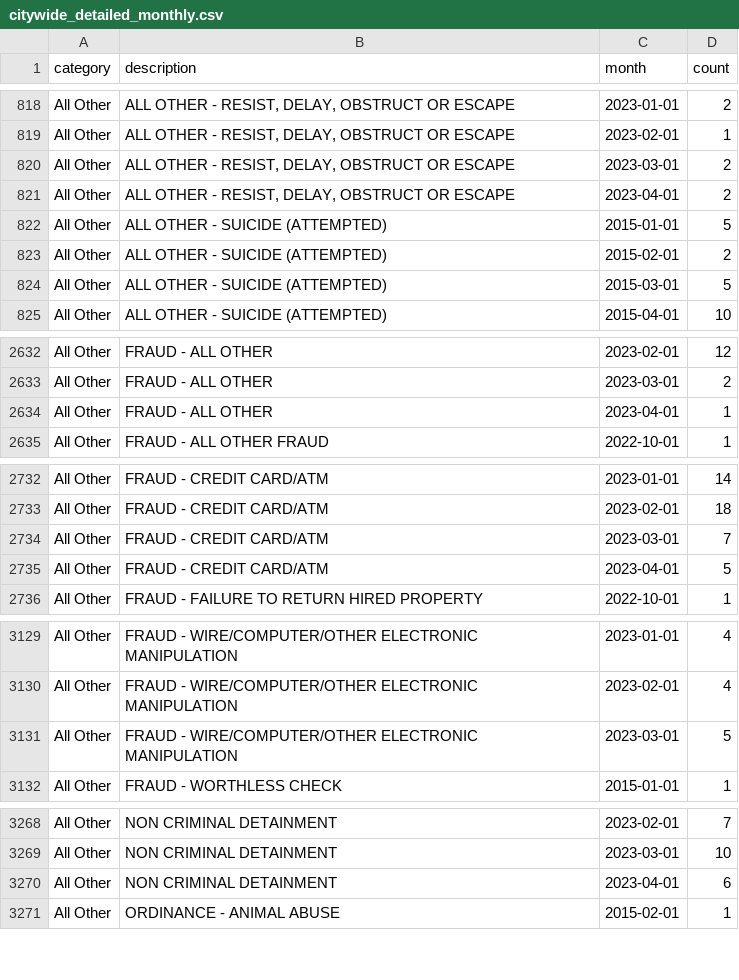
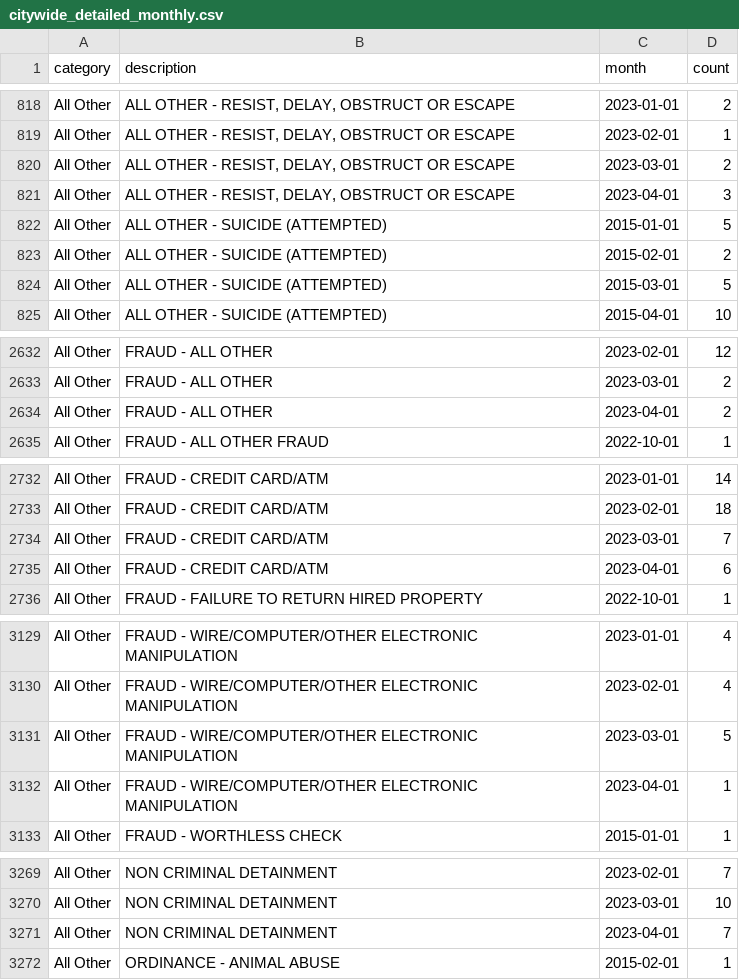
Before and after one commit to abcotvdata/safetytracker_cary, a CSV file: data/output/monthly/citywide_detailed_monthly.csv, drawn as a sheet; only a part is shown, gaps mark what is left out; the diff covers the shown part only.

Commit message:
New crime data collected

```diff
--- a/data/output/monthly/citywide_detailed_monthly.csv
+++ b/data/output/monthly/citywide_detailed_monthly.csv
@@ -820,3 +820,3 @@ All Other,"ALL OTHER - RESIST, DELAY, OBSTRUCT OR ESCAPE",2023-02-01,1
 All Other,"ALL OTHER - RESIST, DELAY, OBSTRUCT OR ESCAPE",2023-03-01,2
-All Other,"ALL OTHER - RESIST, DELAY, OBSTRUCT OR ESCAPE",2023-04-01,2
+All Other,"ALL OTHER - RESIST, DELAY, OBSTRUCT OR ESCAPE",2023-04-01,3
 All Other,ALL OTHER - SUICIDE (ATTEMPTED),2015-01-01,5
@@ -2633,3 +2633,3 @@ All Other,FRAUD - ALL OTHER,2023-02-01,12
 All Other,FRAUD - ALL OTHER,2023-03-01,2
-All Other,FRAUD - ALL OTHER,2023-04-01,1
+All Other,FRAUD - ALL OTHER,2023-04-01,2
 All Other,FRAUD - ALL OTHER FRAUD,2022-10-01,1
@@ -2734,3 +2734,3 @@ All Other,FRAUD - CREDIT CARD/ATM,2023-02-01,18
 All Other,FRAUD - CREDIT CARD/ATM,2023-03-01,7
-All Other,FRAUD - CREDIT CARD/ATM,2023-04-01,5
+All Other,FRAUD - CREDIT CARD/ATM,2023-04-01,6
 All Other,FRAUD - FAILURE TO RETURN HIRED PROPERTY,2022-10-01,1
@@ -3131,2 +3131,3 @@ All Other,FRAUD - WIRE/COMPUTER/OTHER ELECTRONIC MANIPULATION,2023-02-01,4
 All Other,FRAUD - WIRE/COMPUTER/OTHER ELECTRONIC MANIPULATION,2023-03-01,5
+All Other,FRAUD - WIRE/COMPUTER/OTHER ELECTRONIC MANIPULATION,2023-04-01,1
 All Other,FRAUD - WORTHLESS CHECK,2015-01-01,1
@@ -3269,3 +3270,3 @@ All Other,NON CRIMINAL DETAINMENT,2023-02-01,7
 All Other,NON CRIMINAL DETAINMENT,2023-03-01,10
-All Other,NON CRIMINAL DETAINMENT,2023-04-01,6
+All Other,NON CRIMINAL DETAINMENT,2023-04-01,7
 All Other,ORDINANCE - ANIMAL ABUSE,2015-02-01,1
```
Also changed, not shown: 3 edited cells elsewhere in this file, data/output/city/citywide_detailed.csv, data/output/districts/district_category.csv, 17 other files.
